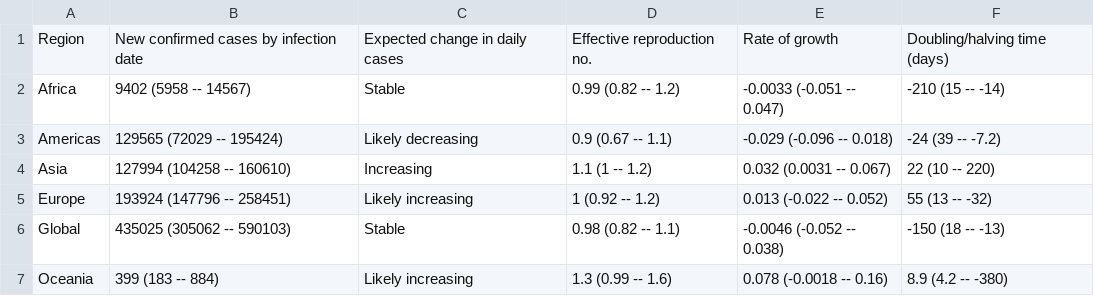
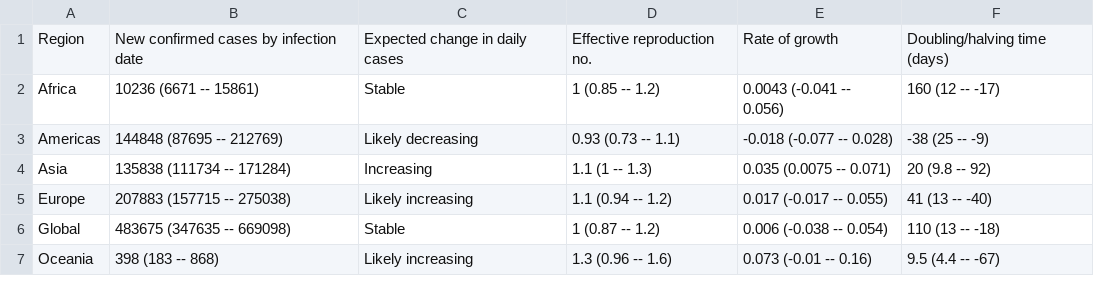
Before and after one commit to velmalopez/covid-rt-estimates, a CSV file: region/cases/summary/summary_table.csv, drawn as a sheet.

```diff
--- a/region/cases/summary/summary_table.csv
+++ b/region/cases/summary/summary_table.csv
@@ -1,7 +1,7 @@
 Region,New confirmed cases by infection date,Expected change in daily cases,Effective reproduction no.,Rate of growth,Doubling/halving time (days)
-Africa,9402 (5958 -- 14567),Stable,0.99 (0.82 -- 1.2),-0.0033 (-0.051 -- 0.047),-210 (15 -- -14)
-Americas,129565 (72029 -- 195424),Likely decreasing,0.9 (0.67 -- 1.1),-0.029 (-0.096 -- 0.018),-24 (39 -- -7.2)
-Asia,127994 (104258 -- 160610),Increasing,1.1 (1 -- 1.2),0.032 (0.0031 -- 0.067),22 (10 -- 220)
-Europe,193924 (147796 -- 258451),Likely increasing,1 (0.92 -- 1.2),0.013 (-0.022 -- 0.052),55 (13 -- -32)
-Global,435025 (305062 -- 590103),Stable,0.98 (0.82 -- 1.1),-0.0046 (-0.052 -- 0.038),-150 (18 -- -13)
-Oceania,399 (183 -- 884),Likely increasing,1.3 (0.99 -- 1.6),0.078 (-0.0018 -- 0.16),8.9 (4.2 -- -380)
+Africa,10236 (6671 -- 15861),Stable,1 (0.85 -- 1.2),0.0043 (-0.041 -- 0.056),160 (12 -- -17)
+Americas,144848 (87695 -- 212769),Likely decreasing,0.93 (0.73 -- 1.1),-0.018 (-0.077 -- 0.028),-38 (25 -- -9)
+Asia,135838 (111734 -- 171284),Increasing,1.1 (1 -- 1.3),0.035 (0.0075 -- 0.071),20 (9.8 -- 92)
+Europe,207883 (157715 -- 275038),Likely increasing,1.1 (0.94 -- 1.2),0.017 (-0.017 -- 0.055),41 (13 -- -40)
+Global,483675 (347635 -- 669098),Stable,1 (0.87 -- 1.2),0.006 (-0.038 -- 0.054),110 (13 -- -18)
+Oceania,398 (183 -- 868),Likely increasing,1.3 (0.96 -- 1.6),0.073 (-0.01 -- 0.16),9.5 (4.4 -- -67)
```
Also changed, not shown: region/cases/summary/cases_by_infection.csv, region/cases/summary/cases_by_report.csv, 9 other files.
